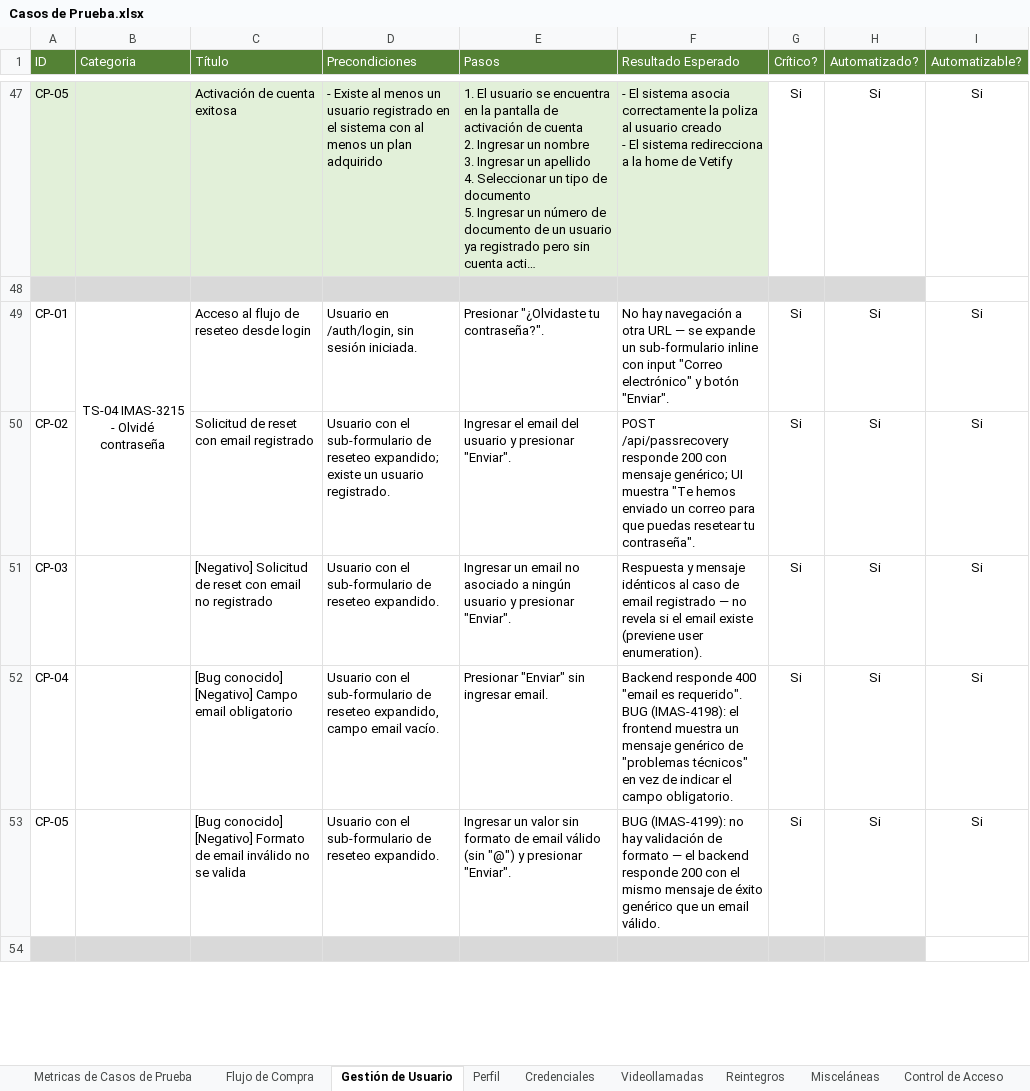
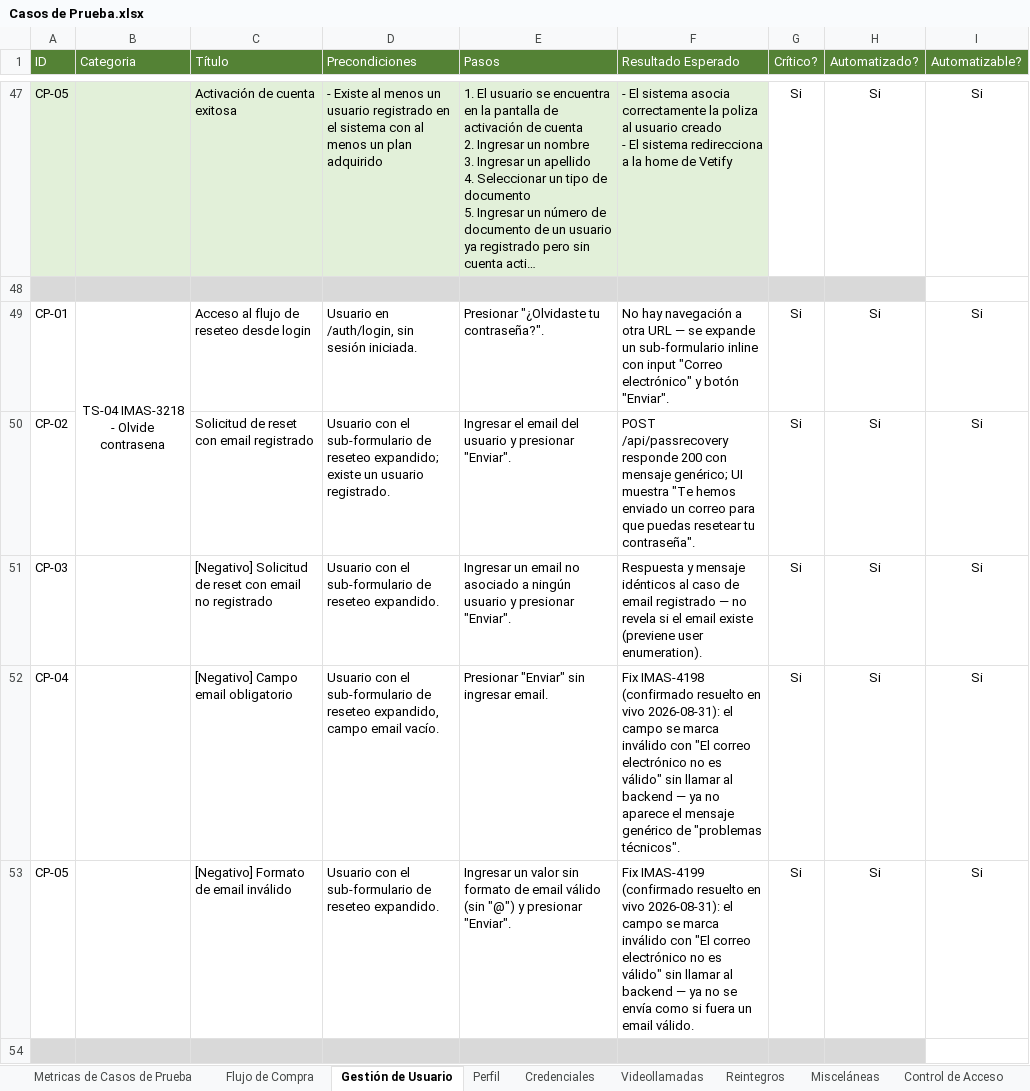
Before and after one commit to AlanDG2/vetify, an Excel workbook: documentation/Casos de Prueba.xlsx, sheet Gestión de Usuario, drawn as a sheet; only a part is shown, gaps mark what is left out; long unchanged cells end in …; values as stored, in another font and other column widths than the file's, no borders; conditional formats not drawn; the diff covers the shown part only; the diff names each change by its address in the sheet, - before the commit and + after, or states it on an @@ line.

```diff
--- a/documentation/Casos de Prueba.xlsx (sheet Gestión de Usuario)
+++ b/documentation/Casos de Prueba.xlsx (sheet Gestión de Usuario)
-B49 (Categoria): TS-04 IMAS-3215 - Olvidé contraseña
+B49 (Categoria): TS-04 IMAS-3218 - Olvide contrasena
-C52 (Título): [Bug conocido] [Negativo] Campo email obligatorio
+C52 (Título): [Negativo] Campo email obligatorio
-F52 (Resultado Esperado): Backend responde 400 "email es requerido". BUG (IMAS-4198): el frontend muestra un mensaje genérico de "problemas técnicos" en vez de indicar el campo obligatorio.
+F52 (Resultado Esperado): Fix IMAS-4198 (confirmado resuelto en vivo 2026-08-31): el campo se marca inválido con "El correo electrónico no es válido" sin llamar al backend — ya no aparece el mensaje genérico de "problemas técnicos".
-C53 (Título): [Bug conocido] [Negativo] Formato de email inválido no se valida
+C53 (Título): [Negativo] Formato de email inválido
-F53 (Resultado Esperado): BUG (IMAS-4199): no hay validación de formato — el backend responde 200 con el mismo mensaje de éxito genérico que un email…
+F53 (Resultado Esperado): Fix IMAS-4199 (confirmado resuelto en vivo 2026-08-31): el campo se marca inválido con "El correo electrónico no es válido" sin llamar al backend — ya no se envía como si fuera un email…
```
Also changed, not shown: 62 edited cells elsewhere in this sheet, sheet Flujo de Compra, sheet Metricas de Casos de Prueba, sheet Videollamadas, sheet Perfil, sheet Credenciales, sheet Funcionalidades Pendientes, 1 more sheet, documentation/Automation Vetify.xlsx, 39 other files.
